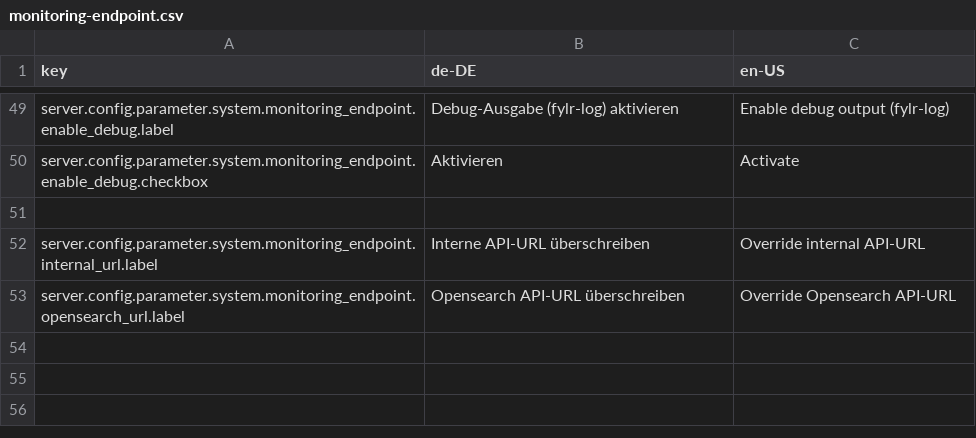
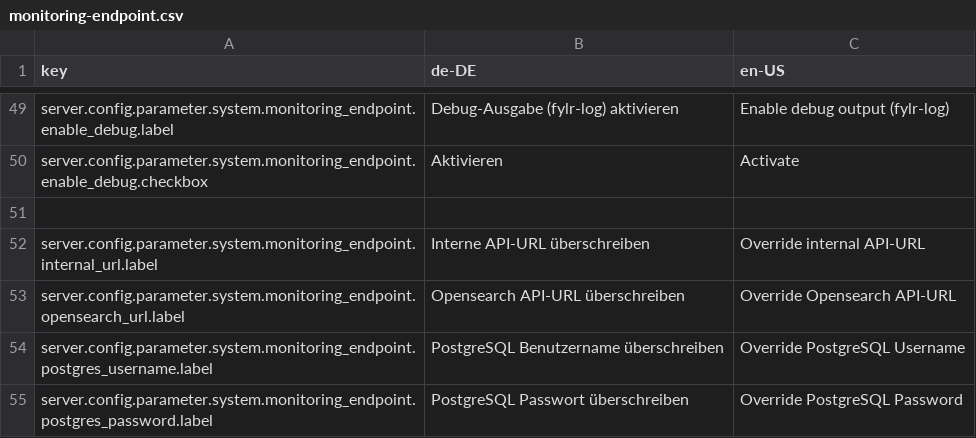
Before and after one commit to programmfabrik/fylr-plugin-monitoring, a CSV file: l10n/monitoring-endpoint.csv, drawn as a sheet; only a part is shown, gaps mark what is left out.

Commit message:
changed to fylr-build-plugin and added configuration for postgres-credentials

```diff
--- a/l10n/monitoring-endpoint.csv
+++ b/l10n/monitoring-endpoint.csv
@@ -53 +53,3 @@ server.config.parameter.system.monitoring_endpoint.internal_url.label,Interne AP
 server.config.parameter.system.monitoring_endpoint.opensearch_url.label,Opensearch API-URL überschreiben,Override Opensearch API-URL
+server.config.parameter.system.monitoring_endpoint.postgres_username.label,PostgreSQL Benutzername überschreiben,Override PostgreSQL Username
+server.config.parameter.system.monitoring_endpoint.postgres_password.label,PostgreSQL Passwort überschreiben,Override PostgreSQL Password
```
Also changed, not shown: 9 other files.
